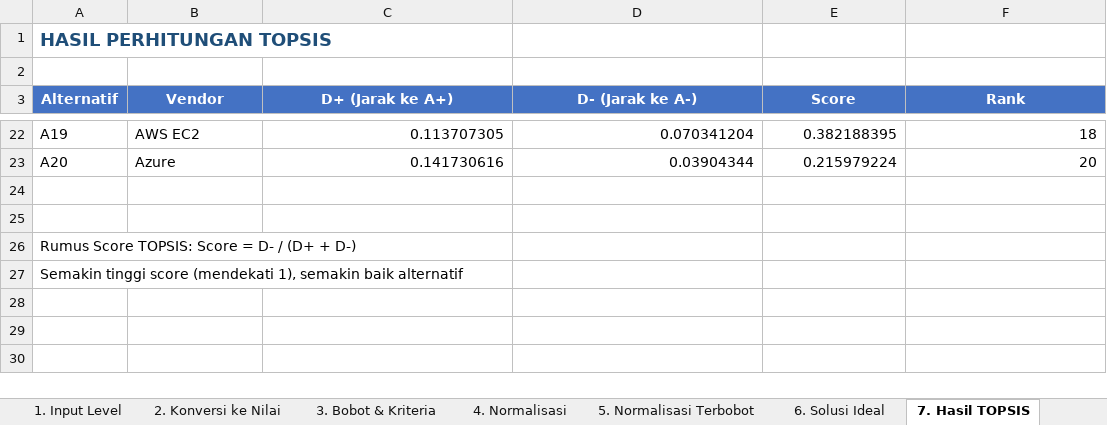
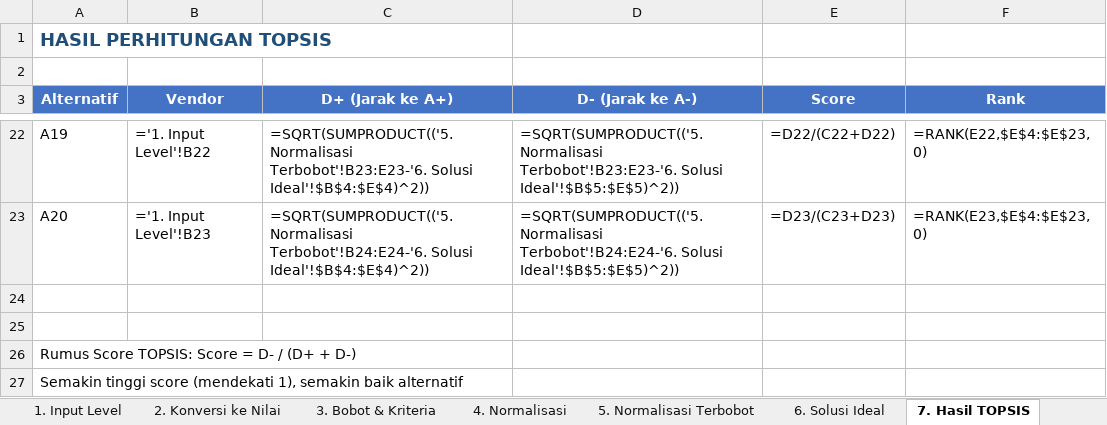
Before and after one commit to Fahri-Hilm/DSS-SPK_KAJEK, an Excel workbook: TOPSIS_Input_Level.xlsx, sheet 7. Hasil TOPSIS, drawn as a sheet; only a part is shown, gaps mark what is left out; values as stored, in another font and other column widths than the file's, no borders; formulas without a stored value are shown as written; the diff covers the shown part only; the diff names each change by its address in the sheet, - before the commit and + after, or states it on an @@ line.

Commit message:
Add backend and frontend with TOPSIS DSS implementation

```diff
--- a/TOPSIS_Input_Level.xlsx (sheet 7. Hasil TOPSIS)
+++ b/TOPSIS_Input_Level.xlsx (sheet 7. Hasil TOPSIS)
-B22 (Vendor): AWS EC2
+B22 (Vendor): ='1. Input Level'!B22
-C22 (D+ (Jarak ke A+)): 0.113707305
+C22 (D+ (Jarak ke A+)): =SQRT(SUMPRODUCT(('5. Normalisasi Terbobot'!B23:E23-'6. Solusi Ideal'!$B$4:$E$4)^2))
-D22 (D- (Jarak ke A-)): 0.070341204
+D22 (D- (Jarak ke A-)): =SQRT(SUMPRODUCT(('5. Normalisasi Terbobot'!B23:E23-'6. Solusi Ideal'!$B$5:$E$5)^2))
-E22 (Score): 0.382188395
+E22 (Score): =D22/(C22+D22)
-F22 (Rank): 18
+F22 (Rank): =RANK(E22,$E$4:$E$23,0)
-B23 (Vendor): Azure
+B23 (Vendor): ='1. Input Level'!B23
-C23 (D+ (Jarak ke A+)): 0.141730616
+C23 (D+ (Jarak ke A+)): =SQRT(SUMPRODUCT(('5. Normalisasi Terbobot'!B24:E24-'6. Solusi Ideal'!$B$4:$E$4)^2))
-D23 (D- (Jarak ke A-)): 0.03904344
+D23 (D- (Jarak ke A-)): =SQRT(SUMPRODUCT(('5. Normalisasi Terbobot'!B24:E24-'6. Solusi Ideal'!$B$5:$E$5)^2))
-E23 (Score): 0.215979224
+E23 (Score): =D23/(C23+D23)
-F23 (Rank): 20
+F23 (Rank): =RANK(E23,$E$4:$E$23,0)
```
Also changed, not shown: 90 edited cells elsewhere in this sheet, sheet 2. Konversi ke Nilai, sheet 5. Normalisasi Terbobot, sheet 4. Normalisasi, sheet 1. Input Level, sheet 6. Solusi Ideal, sheet 3. Bobot & Kriteria, 25 other files.
